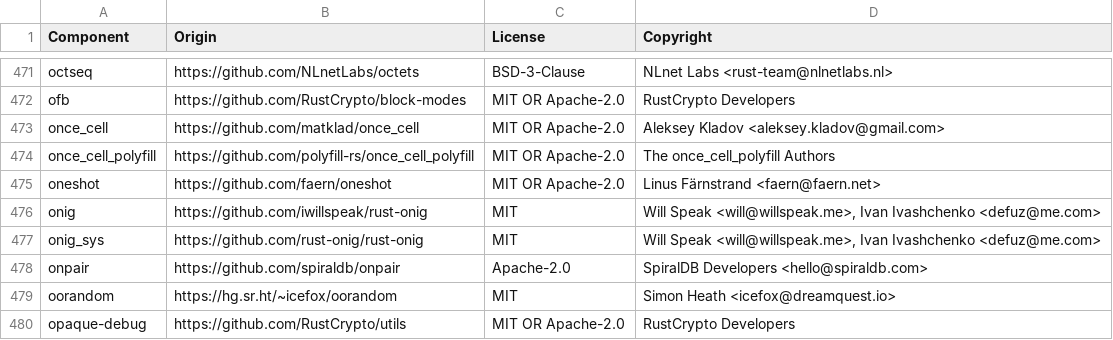
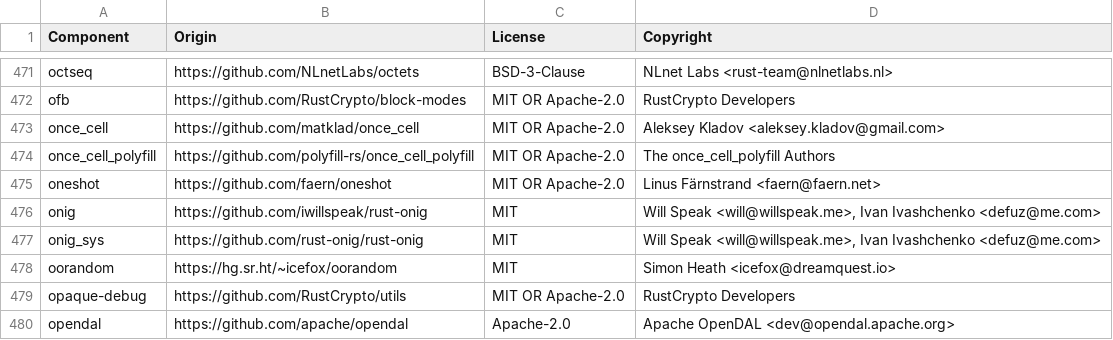
Before and after one commit to quickwit-oss/quickwit, a CSV file: LICENSE-3rdparty.csv, drawn as a sheet; only a part is shown, gaps mark what is left out; the shorter side is filled out with more unchanged rows; the diff names each change by its address in the sheet, - before the commit and + after, or states it on an @@ line.

Commit message:
Bump tantivy to 787168c77
onpair is now behind tantivy's plain_codec feature, which quickwit
does not enable, so it is removed from LICENSE-3rdparty.csv.

```diff
--- a/LICENSE-3rdparty.csv
+++ b/LICENSE-3rdparty.csv
-row 478: onpair | https://github.com/spiraldb/onpair | Apache-2.0 | SpiralDB Developers <hello@spiraldb.com>
```
Also changed, not shown: 2 other files.
